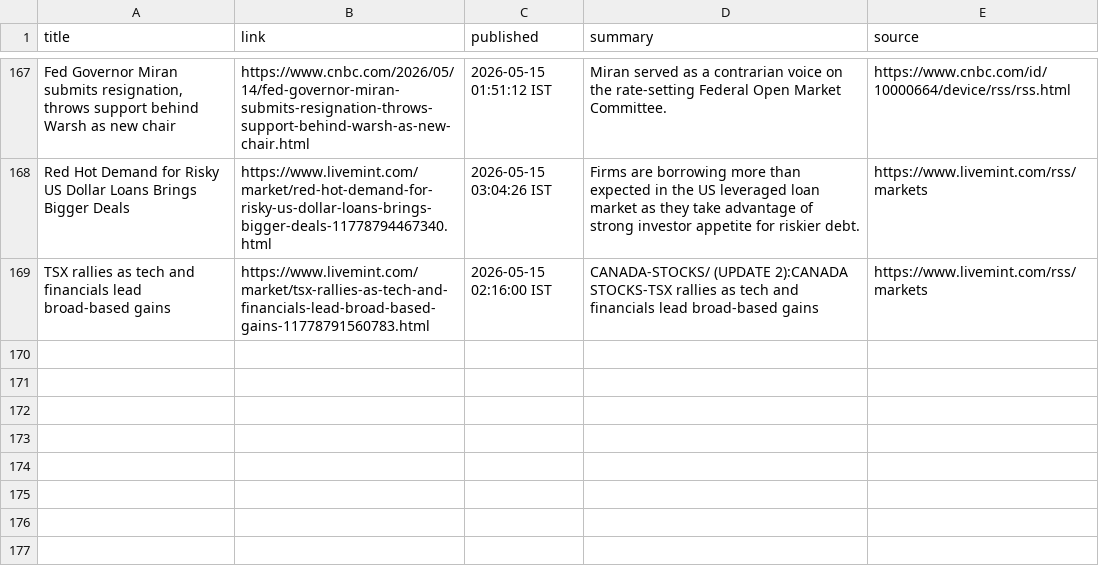
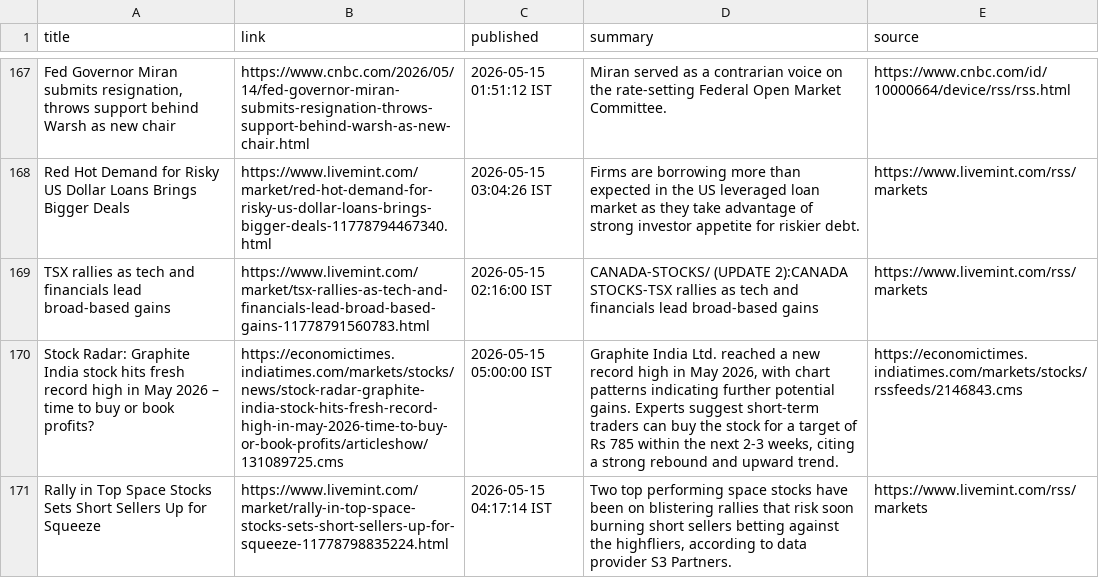
Before and after one commit to aarshrana007/Stock_Analysis, a CSV file: news_data/india_financial_news_2026-05-14.csv, drawn as a sheet; only a part is shown, gaps mark what is left out; the diff names each change by its address in the sheet, - before the commit and + after, or states it on an @@ line.

```diff
--- a/news_data/india_financial_news_2026-05-14.csv
+++ b/news_data/india_financial_news_2026-05-14.csv
+row 170: Stock Radar: Graphite India stock hits fresh record high in May 2026 – time to buy or book profits? | https://economictimes.indiatimes.com/markets/stocks/news/stock-radar-graphite-india-stock-hits-fresh-record-high-in-may-2026-time-to-buy-or-book-profits/articleshow/131089725.cms | 2026-05-15 05:00:00 IST | Graphite India Ltd. reached a new record high in May 2026, with chart patterns indicating further potential gains. Experts suggest short-term traders can buy the stock for a target of Rs 785 within the next 2-3 weeks, citing a strong rebound and upward trend. | https://economictimes.indiatimes.com/markets/stocks/rssfeeds/2146843.cms
+row 171: Rally in Top Space Stocks Sets Short Sellers Up for Squeeze | https://www.livemint.com/market/rally-in-top-space-stocks-sets-short-sellers-up-for-squeeze-11778798835224.html | 2026-05-15 04:17:14 IST | Two top performing space stocks have been on blistering rallies that risk soon burning short sellers betting against the highfliers, according to data provider S3 Partners. | https://www.livemint.com/rss/markets
```
Also changed, not shown: 1 other file.
